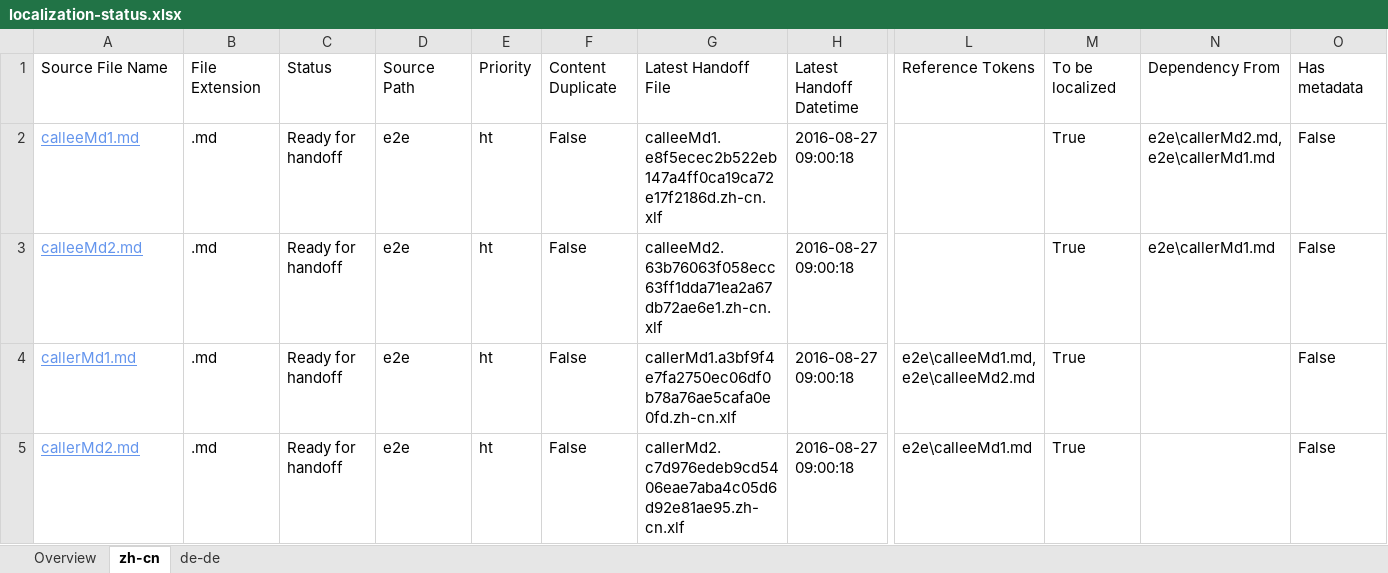
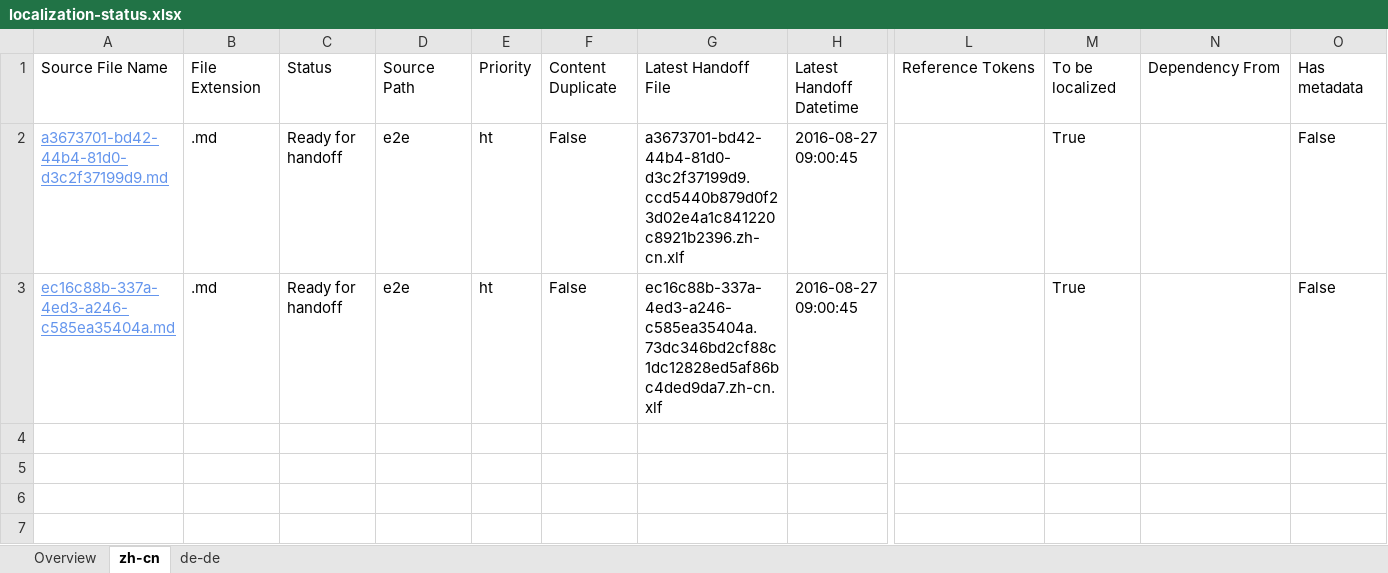
Before and after one commit to OpenLocalizationTestOrg/ol-test0-handback, an Excel workbook: ol-handback/OpenLocalizationTestOrg/ol-test0/ci/localization-status.xlsx, sheet zh-cn, drawn as a sheet; only a part is shown, gaps mark what is left out; values as stored, in another font and other column widths than the file's, no borders; table styles not drawn; rows hold the shown columns only; the diff names each change by its address in the sheet, - before the commit and + after, or states it on an @@ line.

Commit message:
Generate Report for Handoff

```diff
--- a/ol-handback/OpenLocalizationTestOrg/ol-test0/ci/localization-status.xlsx (sheet zh-cn)
+++ b/ol-handback/OpenLocalizationTestOrg/ol-test0/ci/localization-status.xlsx (sheet zh-cn)
-A2: calleeMd1.md
+A2: a3673701-bd42-44b4-81d0-d3c2f37199d9.md
-G2: calleeMd1.e8f5ecec2b522eb147a4ff0ca19ca72e17f2186d.zh-cn.xlf
+G2: a3673701-bd42-44b4-81d0-d3c2f37199d9.ccd5440b879d0f23d02e4a1c841220c8921b2396.zh-cn.xlf
-H2:H3: 2016-08-27 09:00:18
+H2:H3: 2016-08-27 09:00:45
-N2: e2e\callerMd2.md,e2e\callerMd1.md
+N2: (empty)
-A3: calleeMd2.md
+A3: ec16c88b-337a-4ed3-a246-c585ea35404a.md
-G3: calleeMd2.63b76063f058ecc63ff1dda71ea2a67db72ae6e1.zh-cn.xlf
+G3: ec16c88b-337a-4ed3-a246-c585ea35404a.73dc346bd2cf88c1dc12828ed5af86bc4ded9da7.zh-cn.xlf
-N3: e2e\callerMd1.md
+N3: (empty)
-row 4: callerMd1.md | .md | Ready for handoff | e2e | ht | False | callerMd1.a3bf9f4e7fa2750ec06df0b78a76ae5cafa0e0fd.zh-cn.xlf | 2016-08-27 09:00:18 | e2e\calleeMd1.md,e2e\calleeMd2.md | True |  | False
-row 5: callerMd2.md | .md | Ready for handoff | e2e | ht | False | callerMd2.c7d976edeb9cd5406eae7aba4c05d6d92e81ae95.zh-cn.xlf | 2016-08-27 09:00:18 | e2e\calleeMd1.md | True |  | False
```
Also changed, not shown: sheet de-de, sheet Overview.
